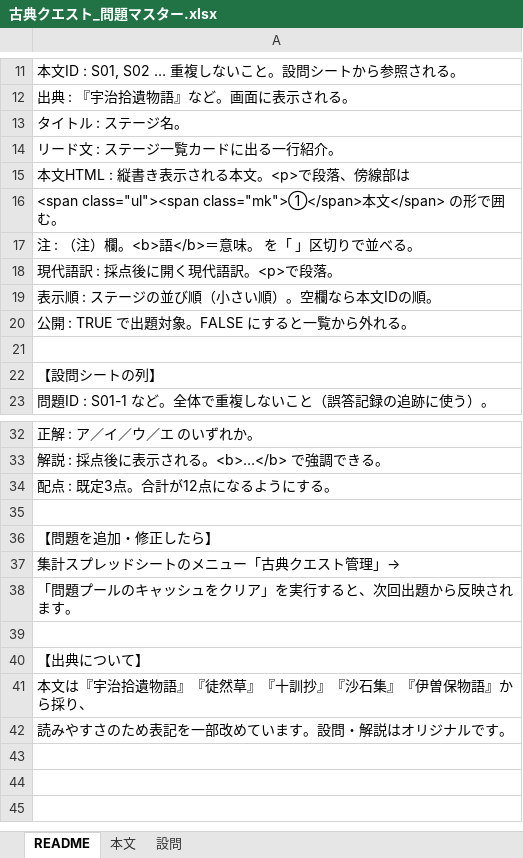
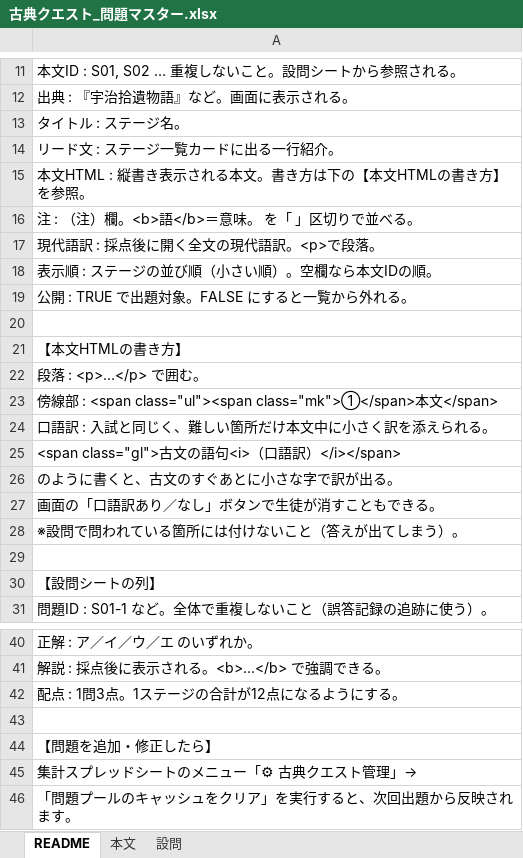
Before and after one commit to ggrr514-collab/fohg, an Excel workbook: saitama-kobun4/gas/古典クエスト_問題マスター.xlsx, sheet README, drawn as a sheet; only a part is shown, gaps mark what is left out; the shorter side is filled out with more unchanged rows; values as stored, in another font and other column widths than the file's, no borders; removed rows and columns are numbered as before the commit, all else as after; the diff names each change by its address in the sheet, - before the commit and + after, or states it on an @@ line.

```diff
--- a/saitama-kobun4/gas/古典クエスト_問題マスター.xlsx (sheet README)
+++ b/saitama-kobun4/gas/古典クエスト_問題マスター.xlsx (sheet README)
-A15: 本文HTML : 縦書き表示される本文。<p>で段落、傍線部は
+A15: 本文HTML : 縦書き表示される本文。書き方は下の【本文HTMLの書き方】を参照。
-row 16: <span class="ul"><span class="mk">①</span>本文</span> の形で囲む。
-A17: 現代語訳 : 採点後に開く現代語訳。<p>で段落。
+A17: 現代語訳 : 採点後に開く全文の現代語訳。<p>で段落。
+row 20: (empty)
+row 21: 【本文HTMLの書き方】
+row 22: 段落 : <p>…</p> で囲む。
+row 23: 傍線部 : <span class="ul"><span class="mk">①</span>本文</span>
+row 24: 口語訳 : 入試と同じく、難しい箇所だけ本文中に小さく訳を添えられる。
+row 25: <span class="gl">古文の語句<i>（口語訳）</i></span>
+row 26: のように書くと、古文のすぐあとに小さな字で訳が出る。
+row 27: 画面の「口語訳あり／なし」ボタンで生徒が消すこともできる。
+row 28: ※設問で問われている箇所には付けないこと（答えが出てしまう）。
-A42: 配点 : 既定3点。合計が12点になるようにする。
+A42: 配点 : 1問3点。1ステージの合計が12点になるようにする。
-A45: 集計スプレッドシートのメニュー「古典クエスト管理」→
+A45: 集計スプレッドシートのメニュー「⚙ 古典クエスト管理」→
```
Also changed, not shown: sheet 本文, 4 other files.
